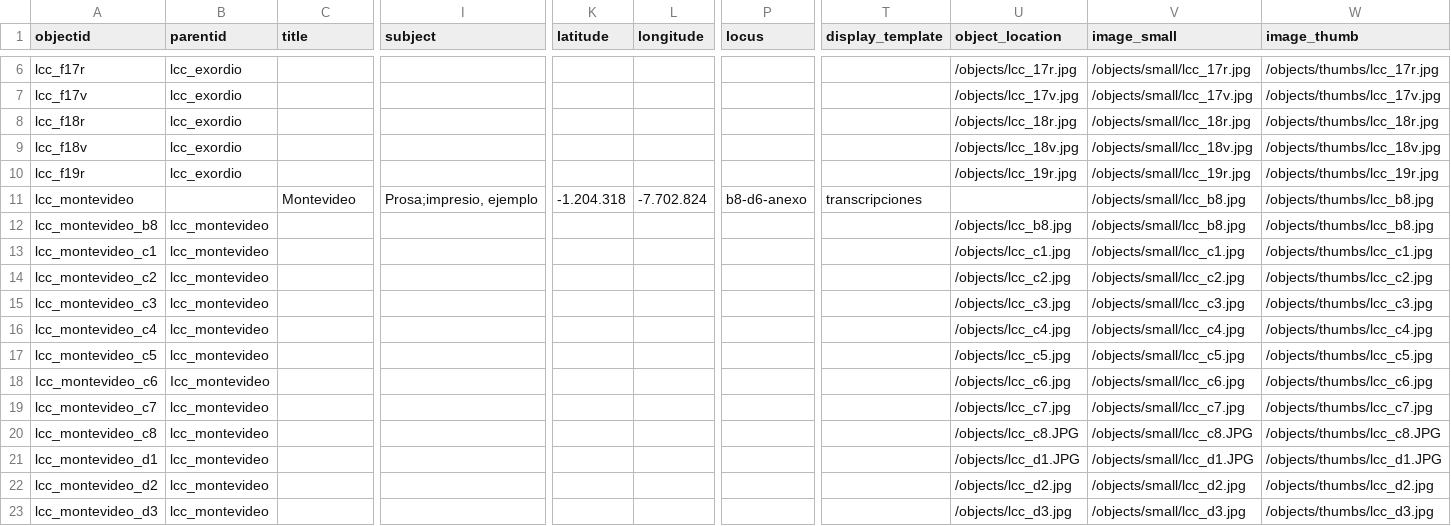
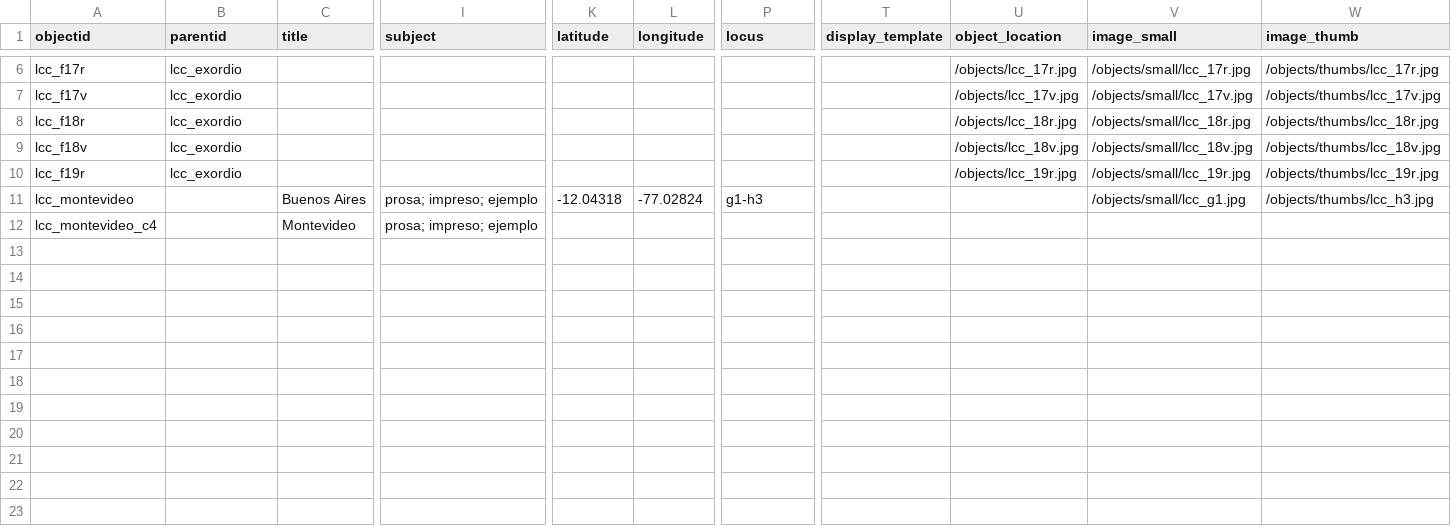
Before and after one commit to courtadepilar-coder/repositorioprueba, a CSV file: _data/metadatos-coleccion.csv, drawn as a sheet; only a part is shown, gaps mark what is left out; removed rows and columns are numbered as before the commit, all else as after; rows hold the shown columns only; the diff covers the shown part only; the diff names each change by its address in the sheet, - before the commit and + after, or states it on an @@ line.

Commit message:
subi excel

```diff
--- a/_data/metadatos-coleccion.csv
+++ b/_data/metadatos-coleccion.csv
-C11 (title): Montevideo
+C11 (title): Buenos Aires
-I11 (subject): Prosa;impresio, ejemplo
+I11 (subject): prosa; impreso; ejemplo
-K11 (latitude): -1.204.318
+K11 (latitude): -12.04318
-L11 (longitude): -7.702.824
+L11 (longitude): -77.02824
-P11 (locus): b8-d6-anexo
+P11 (locus): g1-h3
-T11 (display_template): transcripciones
+T11 (display_template): (empty)
-V11 (image_small): /objects/small/lcc_b8.jpg
+V11 (image_small): /objects/small/lcc_g1.jpg
-W11 (image_thumb): /objects/thumbs/lcc_b8.jpg
+W11 (image_thumb): /objects/thumbs/lcc_h3.jpg
-row 12: lcc_montevideo_b8 | lcc_montevideo |  |  |  |  |  |  | /objects/lcc_b8.jpg | /objects/small/lcc_b8.jpg | /objects/thumbs/lcc_b8.jpg
-row 13: lcc_montevideo_c1 | lcc_montevideo |  |  |  |  |  |  | /objects/lcc_c1.jpg | /objects/small/lcc_c1.jpg | /objects/thumbs/lcc_c1.jpg
-row 14: lcc_montevideo_c2 | lcc_montevideo |  |  |  |  |  |  | /objects/lcc_c2.jpg | /objects/small/lcc_c2.jpg | /objects/thumbs/lcc_c2.jpg
-row 15: lcc_montevideo_c3 | lcc_montevideo |  |  |  |  |  |  | /objects/lcc_c3.jpg | /objects/small/lcc_c3.jpg | /objects/thumbs/lcc_c3.jpg
-B12 (parentid): lcc_montevideo
+B12 (parentid): (empty)
-C12 (title): (empty)
+C12 (title): Montevideo
-I12 (subject): (empty)
+I12 (subject): prosa; impreso; ejemplo
-U12 (object_location): /objects/lcc_c4.jpg
+U12 (object_location): (empty)
-V12 (image_small): /objects/small/lcc_c4.jpg
+V12 (image_small): (empty)
-W12 (image_thumb): /objects/thumbs/lcc_c4.jpg
+W12 (image_thumb): (empty)
-row 17: lcc_montevideo_c5 | lcc_montevideo |  |  |  |  |  |  | /objects/lcc_c5.jpg | /objects/small/lcc_c5.jpg | /objects/thumbs/lcc_c5.jpg
-row 18: Icc_montevideo_c6 | Icc_montevideo |  |  |  |  |  |  | /objects/lcc_c6.jpg | /objects/small/lcc_c6.jpg | /objects/thumbs/lcc_c6.jpg
-row 19: lcc_montevideo_c7 | lcc_montevideo |  |  |  |  |  |  | /objects/lcc_c7.jpg | /objects/small/lcc_c7.jpg | /objects/thumbs/lcc_c7.jpg
-row 20: lcc_montevideo_c8 | lcc_montevideo |  |  |  |  |  |  | /objects/lcc_c8.JPG | /objects/small/lcc_c8.JPG | /objects/thumbs/lcc_c8.JPG
-row 21: lcc_montevideo_d1 | lcc_montevideo |  |  |  |  |  |  | /objects/lcc_d1.JPG | /objects/small/lcc_d1.JPG | /objects/thumbs/lcc_d1.JPG
-row 22: lcc_montevideo_d2 | lcc_montevideo |  |  |  |  |  |  | /objects/lcc_d2.jpg | /objects/small/lcc_d2.jpg | /objects/thumbs/lcc_d2.jpg
-row 23: lcc_montevideo_d3 | lcc_montevideo |  |  |  |  |  |  | /objects/lcc_d3.jpg | /objects/small/lcc_d3.jpg | /objects/thumbs/lcc_d3.jpg
```
Also changed, not shown: 4 removed rows and 11 edited cells elsewhere in this file.
